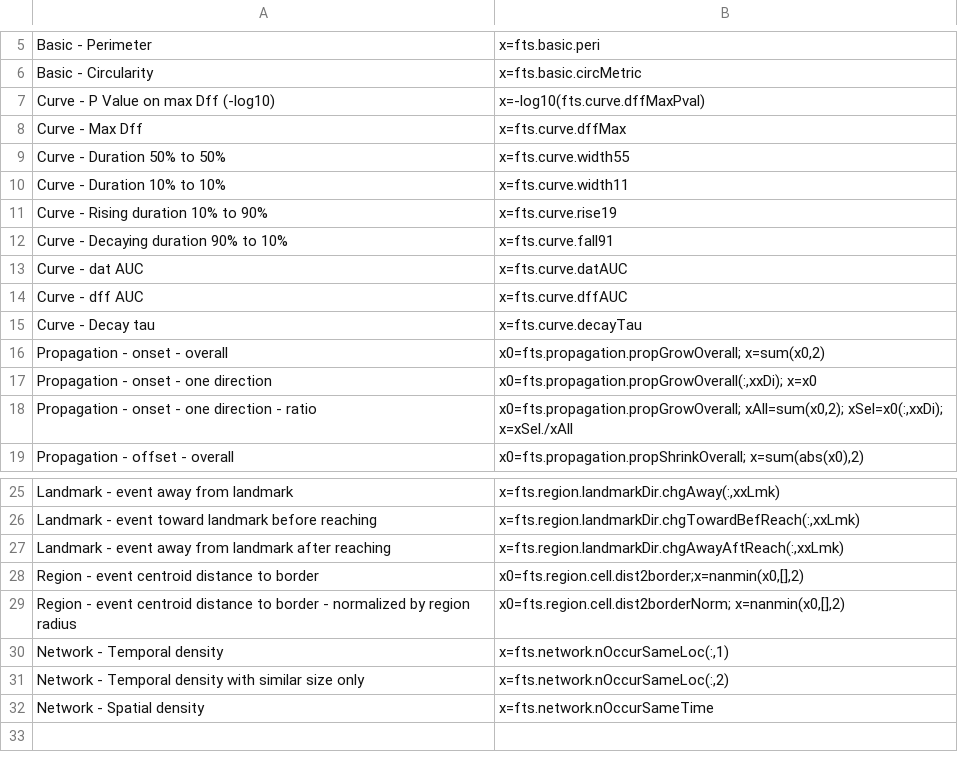
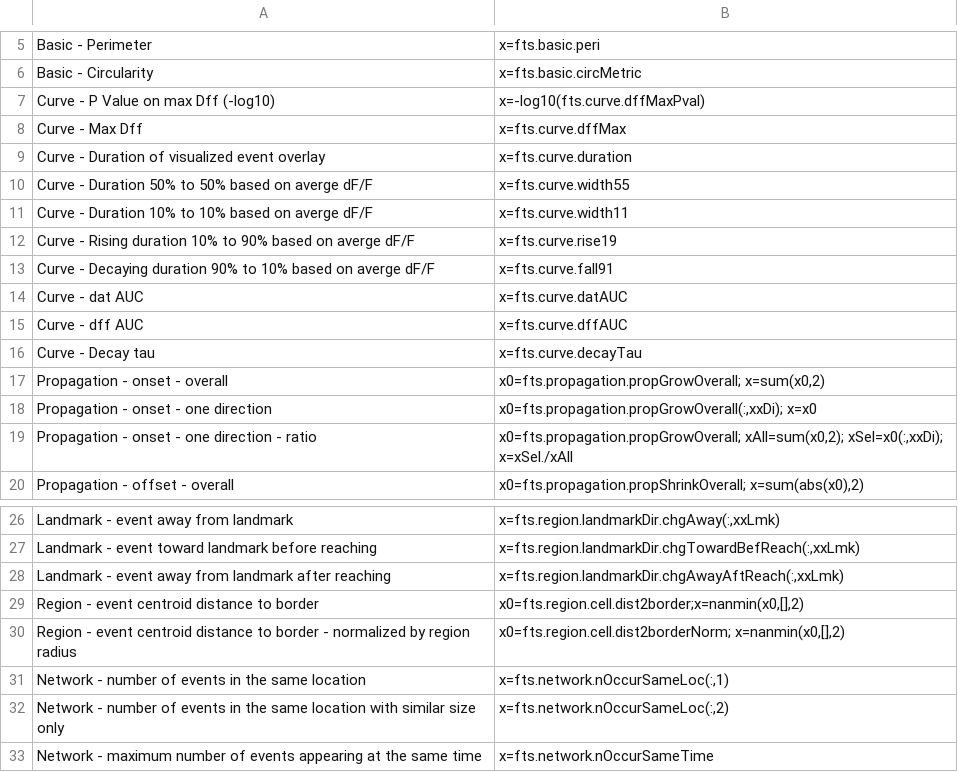
Before and after one commit to yu-lab-vt/AQuA, a CSV file: cfg/userFeatures.csv, drawn as a sheet; only a part is shown, gaps mark what is left out.

Commit message:
Clarify the output feature name

```diff
--- a/cfg/userFeatures.csv
+++ b/cfg/userFeatures.csv
@@ -8,6 +8,7 @@ Curve - P Value on max Dff (-log10),x=-log10(fts.curve.dffMaxPval)
 Curve - Max Dff,x=fts.curve.dffMax
-Curve - Duration 50% to 50%,x=fts.curve.width55
-Curve - Duration 10% to 10%,x=fts.curve.width11
-Curve - Rising duration 10% to 90%,x=fts.curve.rise19
-Curve - Decaying duration 90% to 10%,x=fts.curve.fall91
+Curve - Duration of visualized event overlay,x=fts.curve.duration
+Curve - Duration 50% to 50% based on averge dF/F,x=fts.curve.width55
+Curve - Duration 10% to 10% based on averge dF/F,x=fts.curve.width11
+Curve - Rising duration 10% to 90% based on averge dF/F,x=fts.curve.rise19
+Curve - Decaying duration 90% to 10% based on averge dF/F,x=fts.curve.fall91
 Curve - dat AUC,x=fts.curve.datAUC
@@ -29,4 +30,4 @@ Region - event centroid distance to border,"x0=fts.region.cell.dist2border;x=nan
 Region - event centroid distance to border - normalized by region radius,"x0=fts.region.cell.dist2borderNorm; x=nanmin(x0,[],2)"
-Network - Temporal density,"x=fts.network.nOccurSameLoc(:,1)"
-Network - Temporal density with similar size only,"x=fts.network.nOccurSameLoc(:,2)"
-Network - Spatial density,x=fts.network.nOccurSameTime
+Network - number of events in the same location,"x=fts.network.nOccurSameLoc(:,1)"
+Network - number of events in the same location with similar size only,"x=fts.network.nOccurSameLoc(:,2)"
+Network - maximum number of events appearing at the same time,x=fts.network.nOccurSameTime
```
